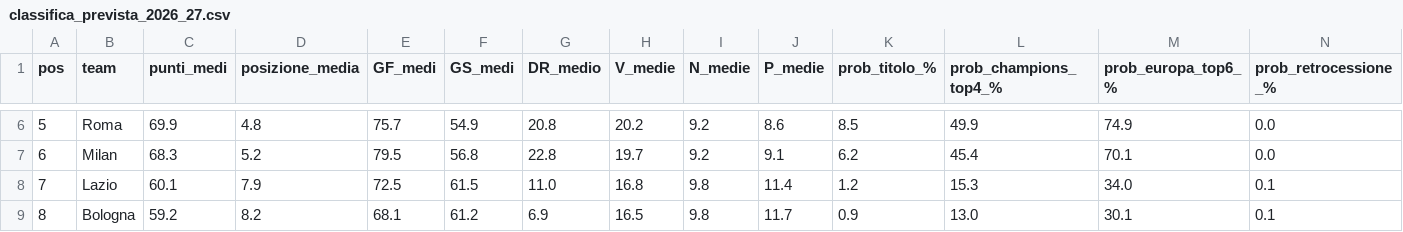
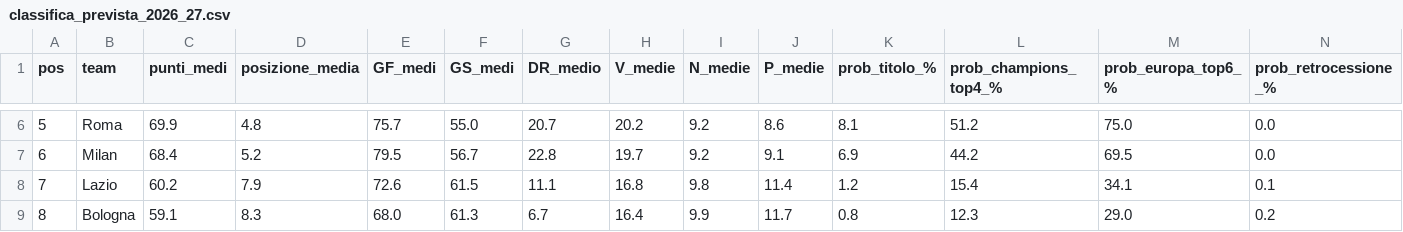
Before and after one commit to davil912/SerieAProject, a CSV file: data/processed/classifica_prevista_2026_27.csv, drawn as a sheet; only a part is shown, gaps mark what is left out; the diff covers the shown part only.

```diff
--- a/data/processed/classifica_prevista_2026_27.csv
+++ b/data/processed/classifica_prevista_2026_27.csv
@@ -6,4 +6,4 @@ pos,team,punti_medi,posizione_media,GF_medi,GS_medi,DR_medio,V_medie,N_medie,P_m
-5,Roma,69.9,4.8,75.7,54.9,20.8,20.2,9.2,8.6,8.5,49.9,74.9,0.0
-6,Milan,68.3,5.2,79.5,56.8,22.8,19.7,9.2,9.1,6.2,45.4,70.1,0.0
-7,Lazio,60.1,7.9,72.5,61.5,11.0,16.8,9.8,11.4,1.2,15.3,34.0,0.1
-8,Bologna,59.2,8.2,68.1,61.2,6.9,16.5,9.8,11.7,0.9,13.0,30.1,0.1
+5,Roma,69.9,4.8,75.7,55.0,20.7,20.2,9.2,8.6,8.1,51.2,75.0,0.0
+6,Milan,68.4,5.2,79.5,56.7,22.8,19.7,9.2,9.1,6.9,44.2,69.5,0.0
+7,Lazio,60.2,7.9,72.6,61.5,11.1,16.8,9.8,11.4,1.2,15.4,34.1,0.1
+8,Bologna,59.1,8.3,68.0,61.3,6.7,16.4,9.9,11.7,0.8,12.3,29.0,0.2
```
Also changed, not shown: 93 edited cells elsewhere in this file, data/processed/classifica_storia_2026_27.csv, data/processed/previsioni_partite_2026_27.csv, 28 other files.
